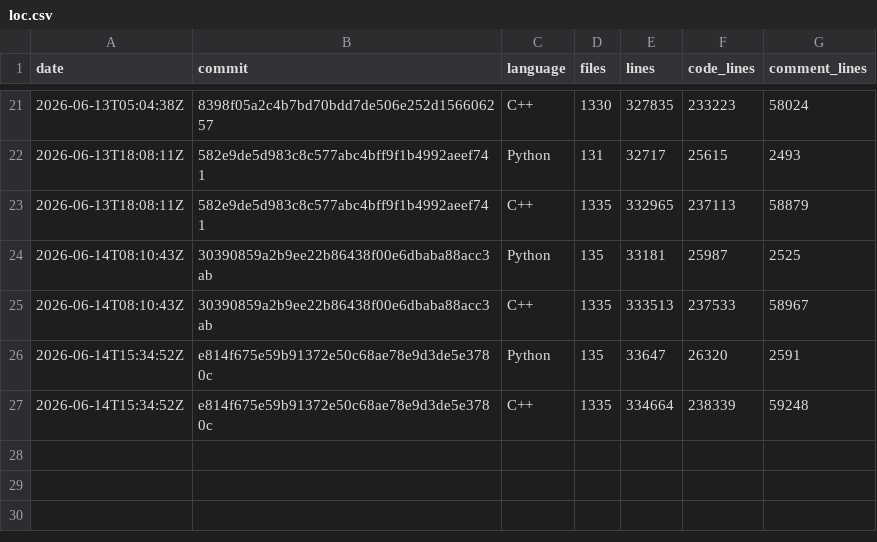
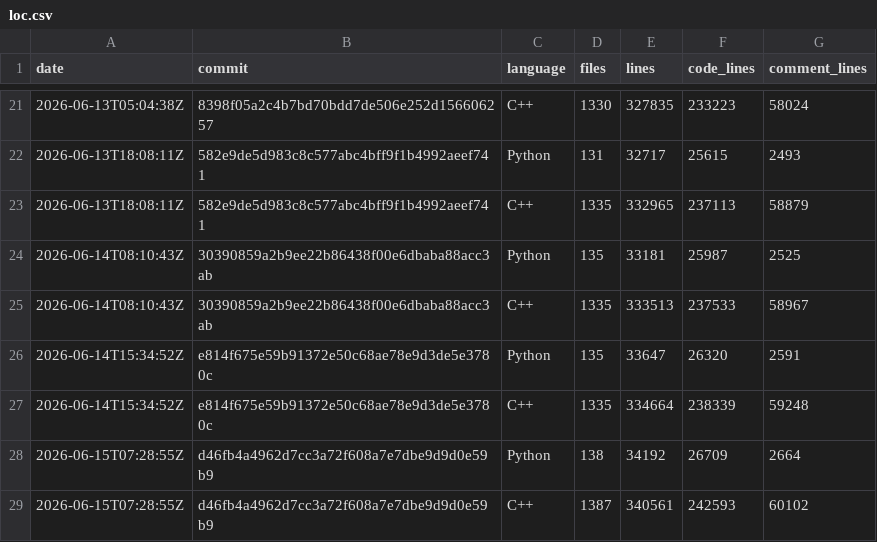
Before and after one commit to xadupre/xadupre.github.io, a CSV file: cache_data/onnx-light/loc.csv, drawn as a sheet; only a part is shown, gaps mark what is left out; the diff names each change by its address in the sheet, - before the commit and + after, or states it on an @@ line.

```diff
--- a/cache_data/onnx-light/loc.csv
+++ b/cache_data/onnx-light/loc.csv
+row 28: 2026-06-15T07:28:55Z | d46fb4a4962d7cc3a72f608a7e7dbe9d9d0e59b9 | Python | 138 | 34192 | 26709 | 2664
+row 29: 2026-06-15T07:28:55Z | d46fb4a4962d7cc3a72f608a7e7dbe9d9d0e59b9 | C++ | 1387 | 340561 | 242593 | 60102
```
Also changed, not shown: cache_data/onnx-light/so_sizes.csv, cache_data/onnx-light/wheel_sizes.csv, 1 other file.
